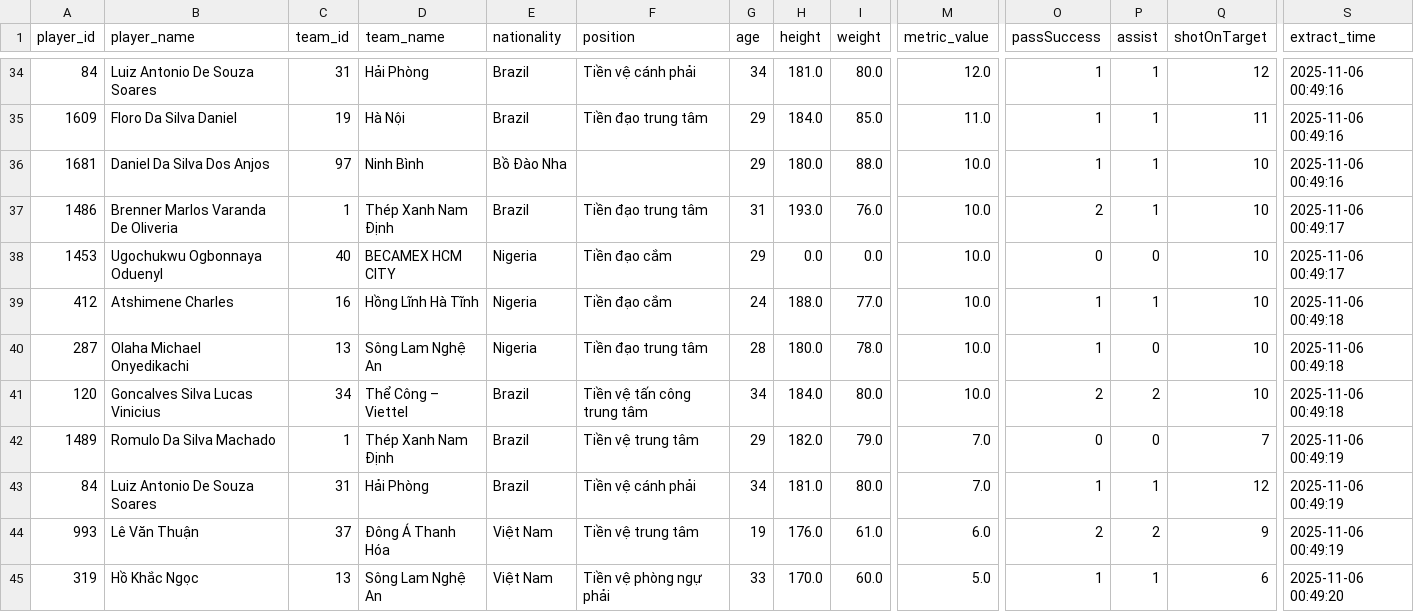
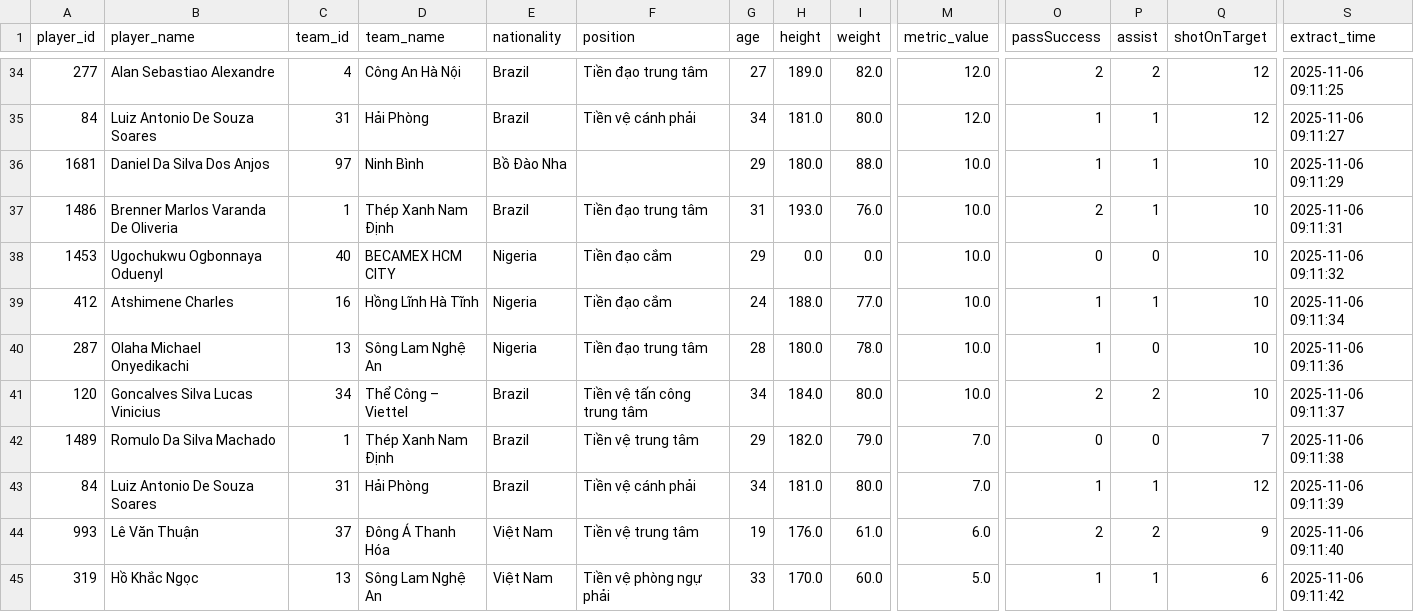
Before and after one commit to NguyenAnhTuan22130312/Data-Warehousing, a CSV file: data/staging_player_stats_2025-11-06.csv, drawn as a sheet; only a part is shown, gaps mark what is left out; the diff covers the shown part only; the diff names each change by its address in the sheet, - before the commit and + after, or states it on an @@ line.

Commit message:
update-extract

```diff
--- a/data/staging_player_stats_2025-11-06.csv
+++ b/data/staging_player_stats_2025-11-06.csv
-A34 (player_id): 84
+A34 (player_id): 277
-B34 (player_name): Luiz Antonio De Souza Soares
+B34 (player_name): Alan Sebastiao Alexandre
-C34 (team_id): 31
+C34 (team_id): 4
-D34 (team_name): Hải Phòng
+D34 (team_name): Công An Hà Nội
-F34 (position): Tiền vệ cánh phải
+F34 (position): Tiền đạo trung tâm
-G34 (age): 34
+G34 (age): 27
-H34 (height): 181.0
+H34 (height): 189.0
-I34 (weight): 80.0
+I34 (weight): 82.0
-O34 (passSuccess): 1
+O34 (passSuccess): 2
-P34 (assist): 1
+P34 (assist): 2
-S34 (extract_time): 2025-11-06 00:49:16
+S34 (extract_time): 2025-11-06 09:11:25
-A35 (player_id): 1609
+A35 (player_id): 84
-B35 (player_name): Floro Da Silva Daniel
+B35 (player_name): Luiz Antonio De Souza Soares
-C35 (team_id): 19
+C35 (team_id): 31
-D35 (team_name): Hà Nội
+D35 (team_name): Hải Phòng
-F35 (position): Tiền đạo trung tâm
+F35 (position): Tiền vệ cánh phải
-G35 (age): 29
+G35 (age): 34
-H35 (height): 184.0
+H35 (height): 181.0
-I35 (weight): 85.0
+I35 (weight): 80.0
-M35 (metric_value): 11.0
+M35 (metric_value): 12.0
-Q35 (shotOnTarget): 11
+Q35 (shotOnTarget): 12
-S35 (extract_time): 2025-11-06 00:49:16
+S35 (extract_time): 2025-11-06 09:11:27
-S36 (extract_time): 2025-11-06 00:49:16
+S36 (extract_time): 2025-11-06 09:11:29
-S37 (extract_time): 2025-11-06 00:49:17
+S37 (extract_time): 2025-11-06 09:11:31
-S38 (extract_time): 2025-11-06 00:49:17
+S38 (extract_time): 2025-11-06 09:11:32
-S39 (extract_time): 2025-11-06 00:49:18
+S39 (extract_time): 2025-11-06 09:11:34
-S40 (extract_time): 2025-11-06 00:49:18
+S40 (extract_time): 2025-11-06 09:11:36
-S41 (extract_time): 2025-11-06 00:49:18
+S41 (extract_time): 2025-11-06 09:11:37
-S42 (extract_time): 2025-11-06 00:49:19
+S42 (extract_time): 2025-11-06 09:11:38
-S43 (extract_time): 2025-11-06 00:49:19
+S43 (extract_time): 2025-11-06 09:11:39
-S44 (extract_time): 2025-11-06 00:49:19
+S44 (extract_time): 2025-11-06 09:11:40
-S45 (extract_time): 2025-11-06 00:49:20
+S45 (extract_time): 2025-11-06 09:11:42
```
Also changed, not shown: 159 edited cells elsewhere in this file, 8 other files.
